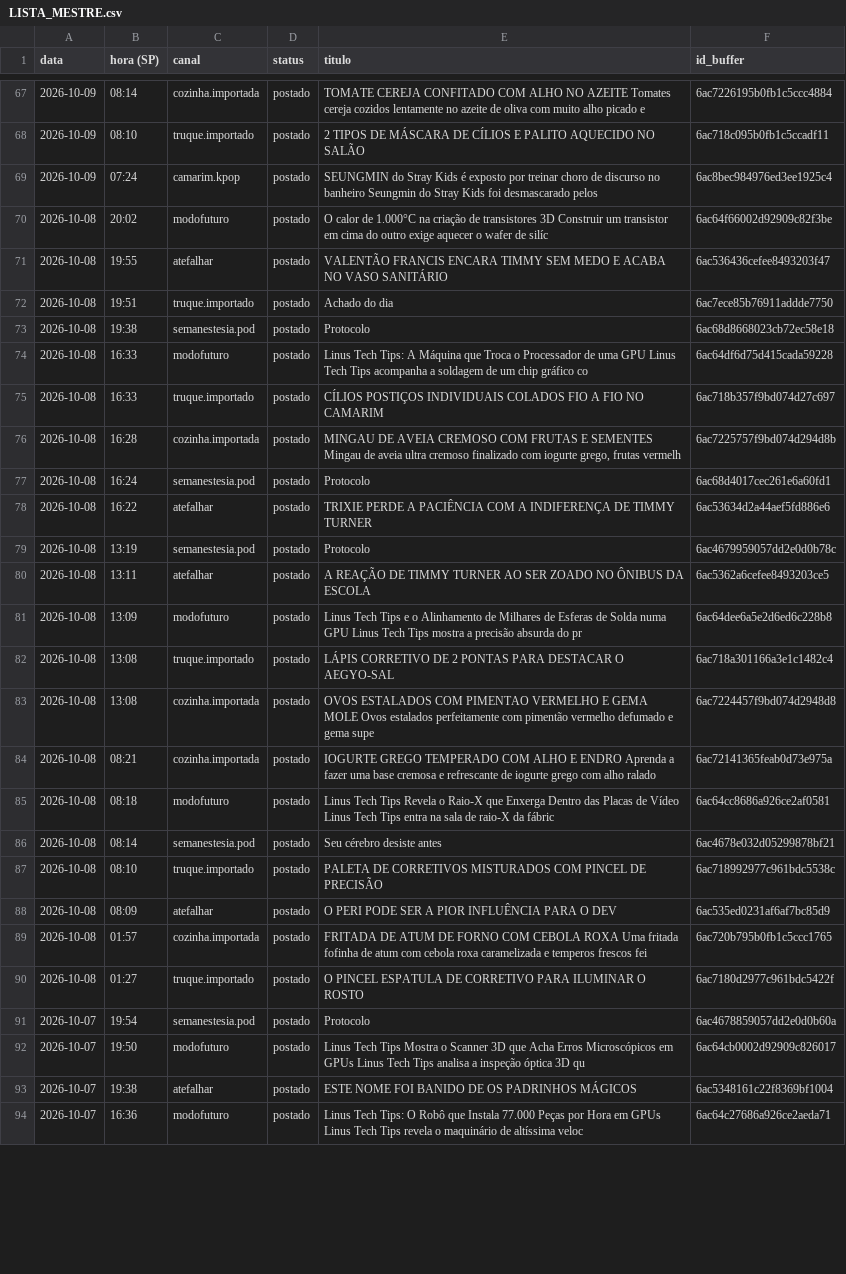
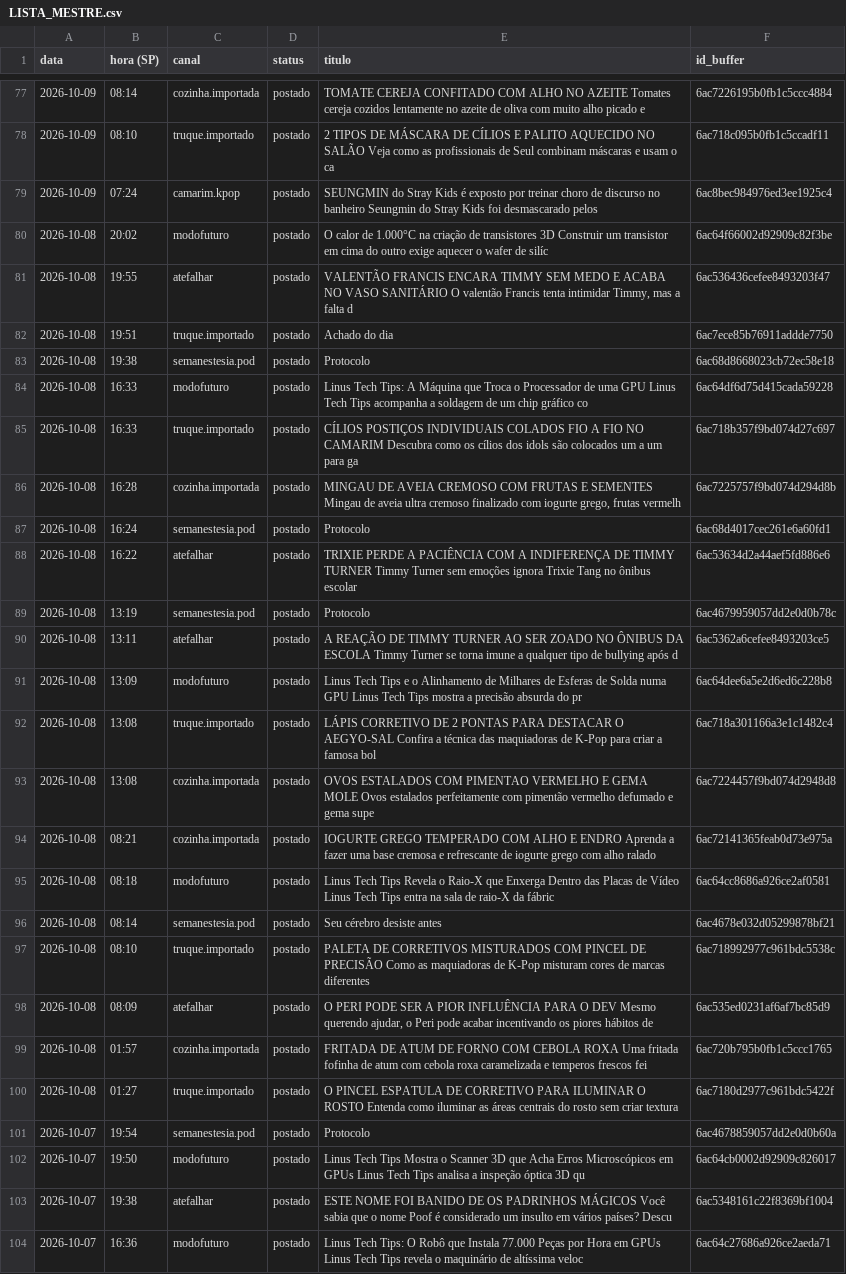
Before and after one commit to poisonb9/Modo-Futuro, a CSV file: estado/LISTA_MESTRE.csv, drawn as a sheet; only a part is shown, gaps mark what is left out; the diff covers the shown part only.

```diff
--- a/estado/LISTA_MESTRE.csv
+++ b/estado/LISTA_MESTRE.csv
@@ -67,6 +77,6 @@
 2026-10-09;08:14;cozinha.importada;postado;TOMATE CEREJA CONFITADO COM ALHO NO AZEITE Tomates cereja cozidos lentamente no azeite de oliva com muito alho picado e ;6ac7226195b0fb1c5ccc4884
-2026-10-09;08:10;truque.importado;postado;2 TIPOS DE MÁSCARA DE CÍLIOS E PALITO AQUECIDO NO SALÃO;6ac718c095b0fb1c5ccadf11
+2026-10-09;08:10;truque.importado;postado;2 TIPOS DE MÁSCARA DE CÍLIOS E PALITO AQUECIDO NO SALÃO Veja como as profissionais de Seul combinam máscaras e usam o ca;6ac718c095b0fb1c5ccadf11
 2026-10-09;07:24;camarim.kpop;postado;SEUNGMIN do Stray Kids é exposto por treinar choro de discurso no banheiro Seungmin do Stray Kids foi desmascarado pelos;6ac8bec984976ed3ee1925c4
 2026-10-08;20:02;modofuturo;postado;O calor de 1.000°C na criação de transistores 3D Construir um transistor em cima do outro exige aquecer o wafer de silíc;6ac64f66002d92909c82f3be
-2026-10-08;19:55;atefalhar;postado;VALENTÃO FRANCIS ENCARA TIMMY SEM MEDO E ACABA NO VASO SANITÁRIO;6ac536436cefee8493203f47
+2026-10-08;19:55;atefalhar;postado;VALENTÃO FRANCIS ENCARA TIMMY SEM MEDO E ACABA NO VASO SANITÁRIO O valentão Francis tenta intimidar Timmy, mas a falta d;6ac536436cefee8493203f47
 2026-10-08;19:51;truque.importado;postado;Achado do dia;6ac7ece85b76911addde7750
@@ -74,10 +84,10 @@
 2026-10-08;16:33;modofuturo;postado;Linus Tech Tips: A Máquina que Troca o Processador de uma GPU Linus Tech Tips acompanha a soldagem de um chip gráfico co;6ac64df6d75d415cada59228
-2026-10-08;16:33;truque.importado;postado;CÍLIOS POSTIÇOS INDIVIDUAIS COLADOS FIO A FIO NO CAMARIM;6ac718b357f9bd074d27c697
+2026-10-08;16:33;truque.importado;postado;CÍLIOS POSTIÇOS INDIVIDUAIS COLADOS FIO A FIO NO CAMARIM Descubra como os cílios dos idols são colocados um a um para ga;6ac718b357f9bd074d27c697
 2026-10-08;16:28;cozinha.importada;postado;MINGAU DE AVEIA CREMOSO COM FRUTAS E SEMENTES Mingau de aveia ultra cremoso finalizado com iogurte grego, frutas vermelh;6ac7225757f9bd074d294d8b
 2026-10-08;16:24;semanestesia.pod;postado;Protocolo;6ac68d4017cec261e6a60fd1
-2026-10-08;16:22;atefalhar;postado;TRIXIE PERDE A PACIÊNCIA COM A INDIFERENÇA DE TIMMY TURNER;6ac53634d2a44aef5fd886e6
+2026-10-08;16:22;atefalhar;postado;TRIXIE PERDE A PACIÊNCIA COM A INDIFERENÇA DE TIMMY TURNER Timmy Turner sem emoções ignora Trixie Tang no ônibus escolar;6ac53634d2a44aef5fd886e6
 2026-10-08;13:19;semanestesia.pod;postado;Protocolo;6ac4679959057dd2e0d0b78c
-2026-10-08;13:11;atefalhar;postado;A REAÇÃO DE TIMMY TURNER AO SER ZOADO NO ÔNIBUS DA ESCOLA;6ac5362a6cefee8493203ce5
+2026-10-08;13:11;atefalhar;postado;A REAÇÃO DE TIMMY TURNER AO SER ZOADO NO ÔNIBUS DA ESCOLA Timmy Turner se torna imune a qualquer tipo de bullying após d;6ac5362a6cefee8493203ce5
 2026-10-08;13:09;modofuturo;postado;Linus Tech Tips e o Alinhamento de Milhares de Esferas de Solda numa GPU Linus Tech Tips mostra a precisão absurda do pr;6ac64dee6a5e2d6ed6c228b8
-2026-10-08;13:08;truque.importado;postado;LÁPIS CORRETIVO DE 2 PONTAS PARA DESTACAR O AEGYO-SAL;6ac718a301166a3e1c1482c4
+2026-10-08;13:08;truque.importado;postado;LÁPIS CORRETIVO DE 2 PONTAS PARA DESTACAR O AEGYO-SAL Confira a técnica das maquiadoras de K-Pop para criar a famosa bol;6ac718a301166a3e1c1482c4
 2026-10-08;13:08;cozinha.importada;postado;OVOS ESTALADOS COM PIMENTAO VERMELHO E GEMA MOLE Ovos estalados perfeitamente com pimentão vermelho defumado e gema supe;6ac7224457f9bd074d2948d8
@@ -86,9 +96,9 @@
 2026-10-08;08:14;semanestesia.pod;postado;Seu cérebro desiste antes;6ac4678e032d05299878bf21
-2026-10-08;08:10;truque.importado;postado;PALETA DE CORRETIVOS MISTURADOS COM PINCEL DE PRECISÃO;6ac718992977c961bdc5538c
-2026-10-08;08:09;atefalhar;postado;O PERI PODE SER A PIOR INFLUÊNCIA PARA O DEV;6ac535ed0231af6af7bc85d9
+2026-10-08;08:10;truque.importado;postado;PALETA DE CORRETIVOS MISTURADOS COM PINCEL DE PRECISÃO Como as maquiadoras de K-Pop misturam cores de marcas diferentes ;6ac718992977c961bdc5538c
+2026-10-08;08:09;atefalhar;postado;O PERI PODE SER A PIOR INFLUÊNCIA PARA O DEV Mesmo querendo ajudar, o Peri pode acabar incentivando os piores hábitos de;6ac535ed0231af6af7bc85d9
 2026-10-08;01:57;cozinha.importada;postado;FRITADA DE ATUM DE FORNO COM CEBOLA ROXA Uma fritada fofinha de atum com cebola roxa caramelizada e temperos frescos fei;6ac720b795b0fb1c5ccc1765
-2026-10-08;01:27;truque.importado;postado;O PINCEL ESPATULA DE CORRETIVO PARA ILUMINAR O ROSTO;6ac7180d2977c961bdc5422f
+2026-10-08;01:27;truque.importado;postado;O PINCEL ESPATULA DE CORRETIVO PARA ILUMINAR O ROSTO Entenda como iluminar as áreas centrais do rosto sem criar textura ;6ac7180d2977c961bdc5422f
 2026-10-07;19:54;semanestesia.pod;postado;Protocolo;6ac4678859057dd2e0d0b60a
 2026-10-07;19:50;modofuturo;postado;Linus Tech Tips Mostra o Scanner 3D que Acha Erros Microscópicos em GPUs Linus Tech Tips analisa a inspeção óptica 3D qu;6ac64cb0002d92909c826017
-2026-10-07;19:38;atefalhar;postado;ESTE NOME FOI BANIDO DE OS PADRINHOS MÁGICOS;6ac5348161c22f8369bf1004
+2026-10-07;19:38;atefalhar;postado;ESTE NOME FOI BANIDO DE OS PADRINHOS MÁGICOS Você sabia que o nome Poof é considerado um insulto em vários países? Descu;6ac5348161c22f8369bf1004
 2026-10-07;16:36;modofuturo;postado;Linus Tech Tips: O Robô que Instala 77.000 Peças por Hora em GPUs Linus Tech Tips revela o maquinário de altíssima veloc;6ac64c27686a926ce2aeda71
```
Also changed, not shown: 10 added rows and 26 edited cells elsewhere in this file, 5 other files.
